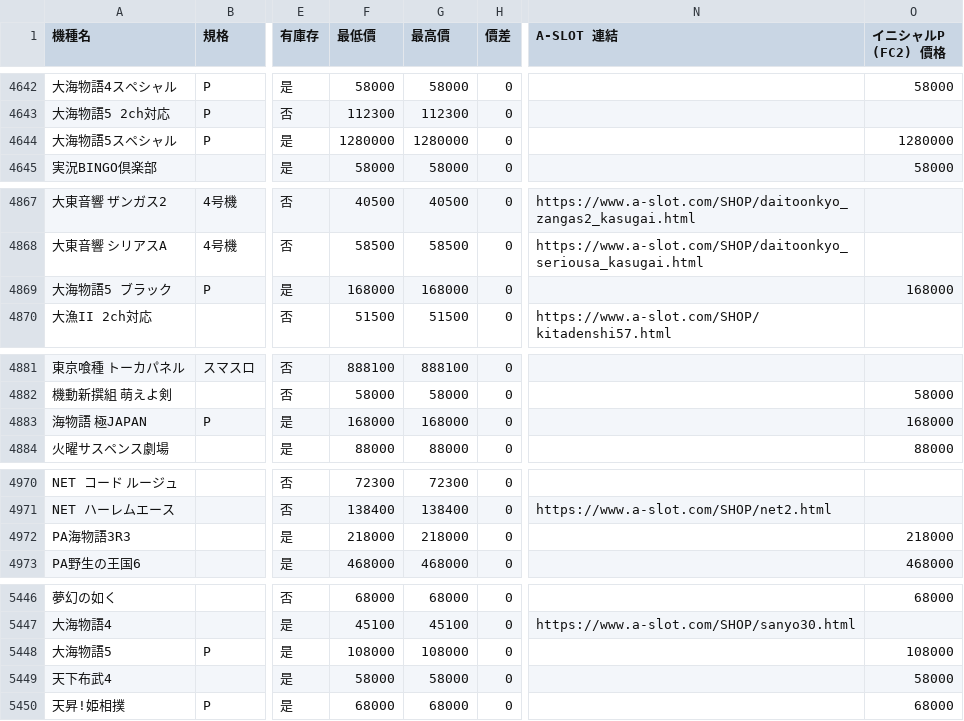
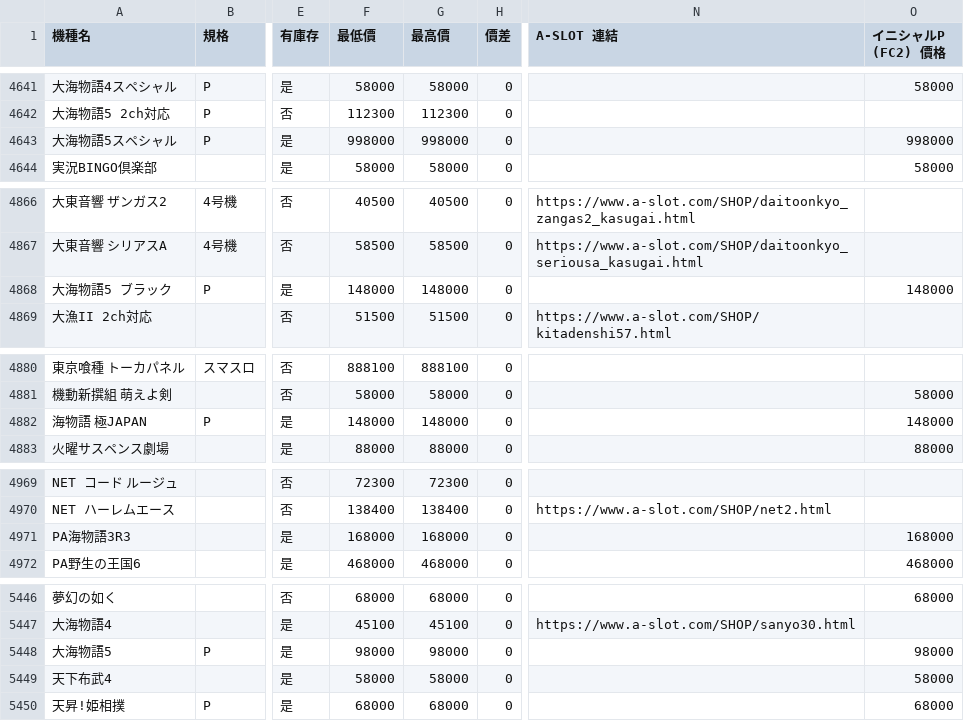
Before and after one commit to z870017/slot-price-watch, a CSV file: docs/prices.csv, drawn as a sheet; only a part is shown, gaps mark what is left out; addresses are those after the commit; the diff covers the shown part only; the diff names each change by its address in the sheet, - before the commit and + after, or states it on an @@ line.

```diff
--- a/docs/prices.csv
+++ b/docs/prices.csv
-F4643 (最低價): 1280000
+F4643 (最低價): 998000
-G4643 (最高價): 1280000
+G4643 (最高價): 998000
-O4643 (イニシャルP (FC2) 價格): 1280000
+O4643 (イニシャルP (FC2) 價格): 998000
-F4868 (最低價): 168000
+F4868 (最低價): 148000
-G4868 (最高價): 168000
+G4868 (最高價): 148000
-O4868 (イニシャルP (FC2) 價格): 168000
+O4868 (イニシャルP (FC2) 價格): 148000
-F4882 (最低價): 168000
+F4882 (最低價): 148000
-G4882 (最高價): 168000
+G4882 (最高價): 148000
-O4882 (イニシャルP (FC2) 價格): 168000
+O4882 (イニシャルP (FC2) 價格): 148000
-F4971 (最低價): 218000
+F4971 (最低價): 168000
-G4971 (最高價): 218000
+G4971 (最高價): 168000
-O4971 (イニシャルP (FC2) 價格): 218000
+O4971 (イニシャルP (FC2) 價格): 168000
-F5448 (最低價): 108000
+F5448 (最低價): 98000
-G5448 (最高價): 108000
+G5448 (最高價): 98000
-O5448 (イニシャルP (FC2) 價格): 108000
+O5448 (イニシャルP (FC2) 價格): 98000
```
Also changed, not shown: 3 added rows, 3 removed rows and 12 edited cells elsewhere in this file, docs/summary.csv, 5 other files.
